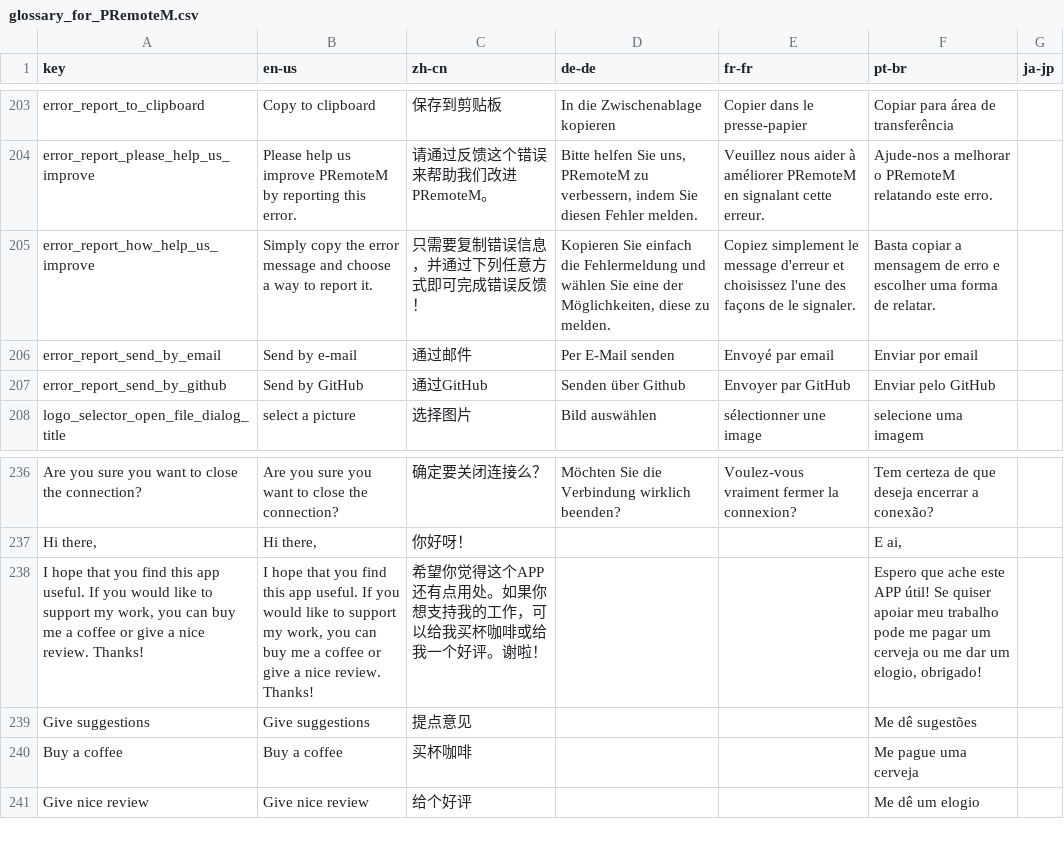
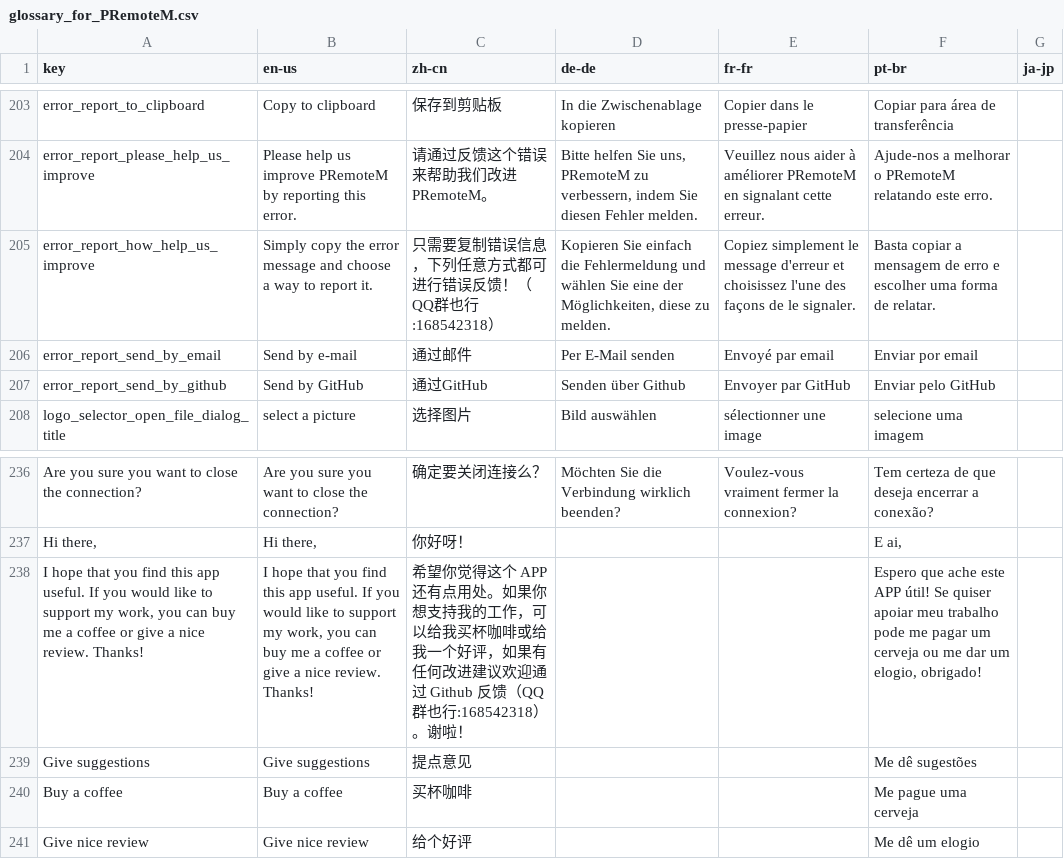
Before and after one commit to 1Remote/1Remote, a CSV file: Ui/Resources/Languages/glossary_for_PRemoteM.csv, drawn as a sheet; only a part is shown, gaps mark what is left out.

```diff
--- a/Ui/Resources/Languages/glossary_for_PRemoteM.csv
+++ b/Ui/Resources/Languages/glossary_for_PRemoteM.csv
@@ -204,3 +204,3 @@ error_report_to_clipboard,Copy to clipboard,保存到剪贴板,In die Zwischenab
 error_report_please_help_us_improve,Please help us improve PRemoteM by reporting this error.,请通过反馈这个错误来帮助我们改进 PRemoteM。,"Bitte helfen Sie uns, PRemoteM zu verbessern, indem Sie diesen Fehler melden.",Veuillez nous aider à améliorer PRemoteM en signalant cette erreur.,Ajude-nos a melhorar o PRemoteM relatando este erro.,
-error_report_how_help_us_improve,Simply copy the error message and choose a way to report it.,只需要复制错误信息，并通过下列任意方式即可完成错误反馈！,"Kopieren Sie einfach die Fehlermeldung und wählen Sie eine der Möglichkeiten, diese zu melden.",Copiez simplement le message d'erreur et choisissez l'une des façons de le signaler.,Basta copiar a mensagem de erro e escolher uma forma de relatar.,
+error_report_how_help_us_improve,Simply copy the error message and choose a way to report it.,只需要复制错误信息，下列任意方式都可进行错误反馈！（QQ群也行:168542318）,"Kopieren Sie einfach die Fehlermeldung und wählen Sie eine der Möglichkeiten, diese zu melden.",Copiez simplement le message d'erreur et choisissez l'une des façons de le signaler.,Basta copiar a mensagem de erro e escolher uma forma de relatar.,
 error_report_send_by_email,Send by e-mail,通过邮件,Per E-Mail senden,Envoyé par email,Enviar por email,
@@ -249,3 +249,3 @@ Are you sure you want to close the connection?,Are you sure you want to close th
 "Hi there,","Hi there,",你好呀！,,,"E ai,",
-"I hope that you find this app useful. If you would like to support my work, you can buy me a coffee or give a nice review. Thanks!","I hope that you find this app useful. If you would like to support my work, you can buy me a coffee or give a nice review. Thanks!",希望你觉得这个APP还有点用处。如果你想支持我的工作，可以给我买杯咖啡或给我一个好评。谢啦！,,,"Espero que ache este APP útil! Se quiser apoiar meu trabalho pode me pagar um cerveja ou me dar um elogio, obrigado!",
+"I hope that you find this app useful. If you would like to support my work, you can buy me a coffee or give a nice review. Thanks!","I hope that you find this app useful. If you would like to support my work, you can buy me a coffee or give a nice review. Thanks!",希望你觉得这个 APP 还有点用处。如果你想支持我的工作，可以给我买杯咖啡或给我一个好评，如果有任何改进建议欢迎通过 Github 反馈（QQ群也行:168542318）。谢啦！,,,"Espero que ache este APP útil! Se quiser apoiar meu trabalho pode me pagar um cerveja ou me dar um elogio, obrigado!",
 Give suggestions,Give suggestions,提点意见,,,Me dê sugestões,
```
Also changed, not shown: Ui/Resources/Languages/glossary_for_PRemoteM_translated_by_google.csv, 10 other files.
